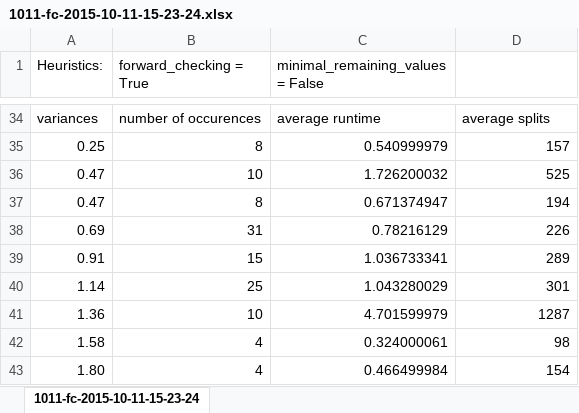
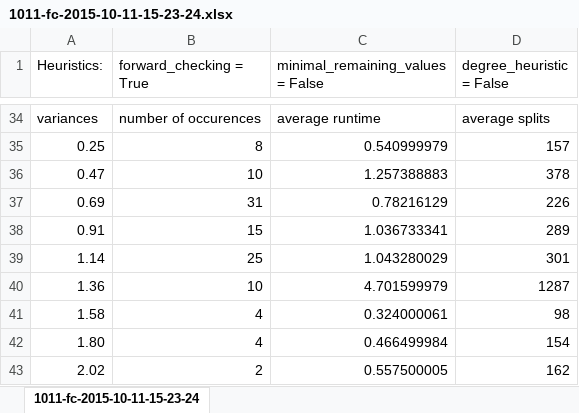
Before and after one commit to sandervandorsten/csp-solver, an Excel workbook: src/formatted statistics/1011-fc-2015-10-11-15-23-24.xlsx, sheet 1011-fc-2015-10-11-15-23-24, drawn as a sheet; only a part is shown, gaps mark what is left out; the shorter side is filled out with more unchanged rows; values as stored, in another font and other column widths than the file's, no borders; charts and pictures not drawn; the diff names each change by its address in the sheet, - before the commit and + after, or states it on an @@ line.

```diff
--- a/src/formatted statistics/1011-fc-2015-10-11-15-23-24.xlsx (sheet 1011-fc-2015-10-11-15-23-24)
+++ b/src/formatted statistics/1011-fc-2015-10-11-15-23-24.xlsx (sheet 1011-fc-2015-10-11-15-23-24)
-D1: (empty)
+D1: degree_heuristic = False
-C36 (minimal_remaining_values = False): 1.726200032
+C36 (minimal_remaining_values = False): 1.257388883
-D36 (degree_heuristic = False): 525
+D36 (degree_heuristic = False): 378
-row 37: 0.47 | 8 | 0.671374947 | 194
```
Also changed, not shown: charts or pictures, src/formatted statistics/1011-fc-mrv-2015-10-11-14-57-35.xlsx, 6 other files.
